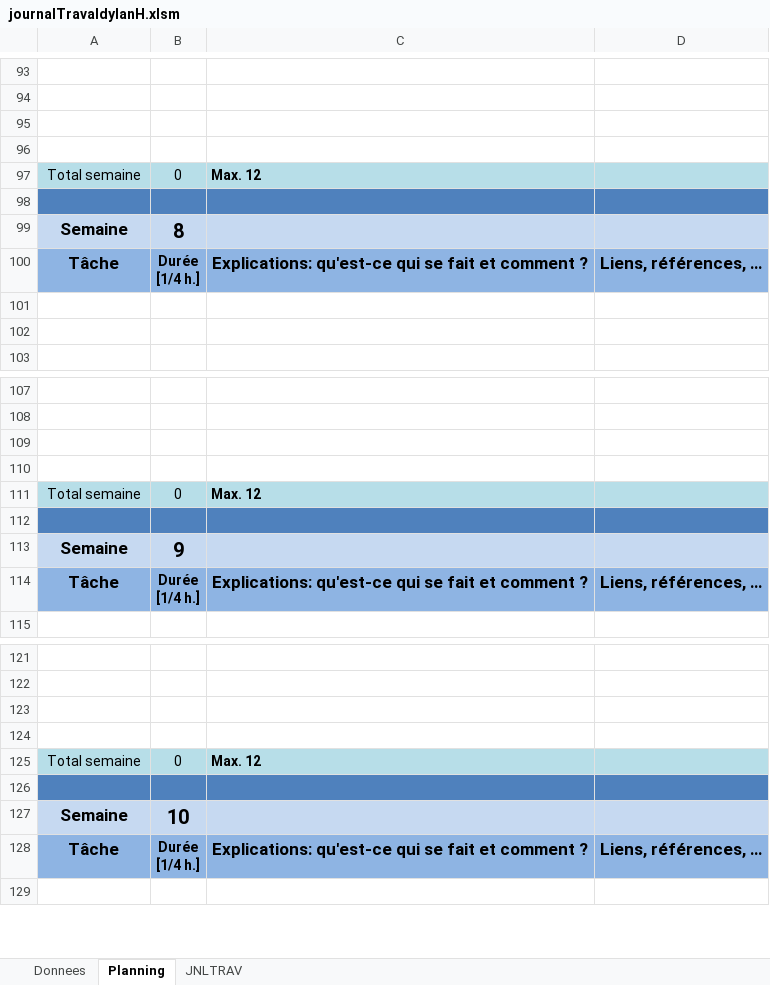
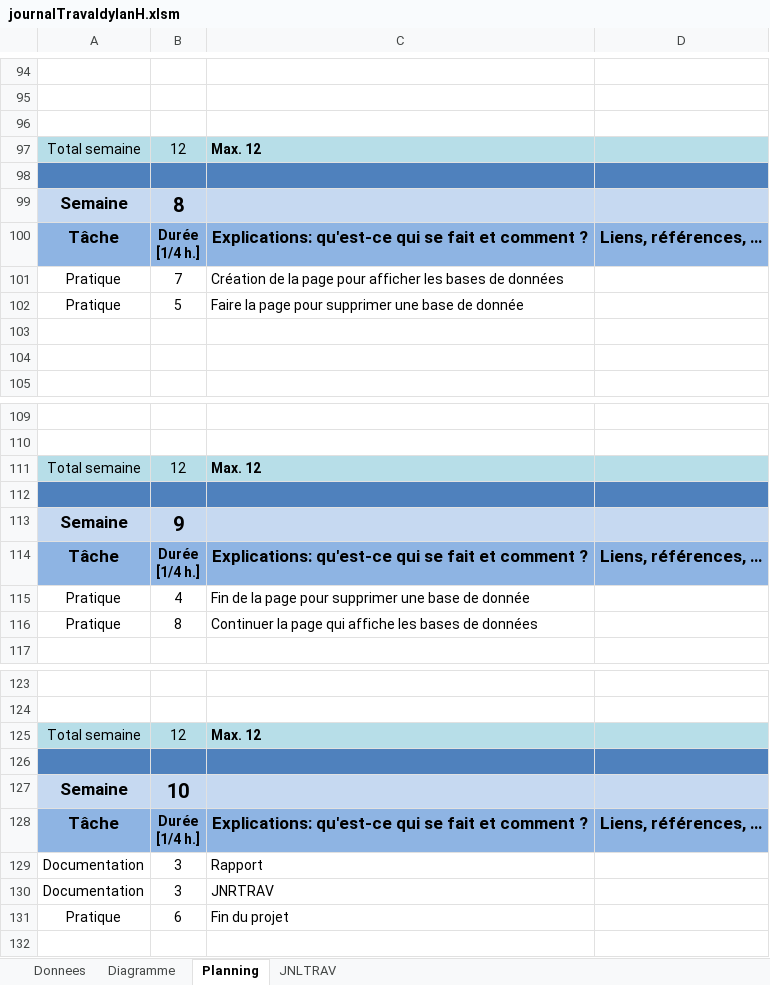
Before and after one commit to dydyx04/Projet-SQL, an Excel workbook: journalTravaldylanH.xlsm, sheet Planning, drawn as a sheet; only a part is shown, gaps mark what is left out; values as stored, in another font and other column widths than the file's, no borders; charts and pictures not drawn; removed rows and columns are numbered as before the commit, all else as after; the diff covers the shown part only; the diff names each change by its address in the sheet, - before the commit and + after, or states it on an @@ line.

Commit message:
fin du projet sql

```diff
--- a/journalTravaldylanH.xlsm (sheet Planning)
+++ b/journalTravaldylanH.xlsm (sheet Planning)
+sheet tab: Diagramme
-row 96: (empty)
-B97: 0
+B97: 12
+row 101: Pratique | 7 | Création de la page pour afficher les bases de données
+row 102: Pratique | 5 | Faire la page pour supprimer une base de donnée
-row 109: (empty)
-row 110: (empty)
-B111: 0
+B111: 12
+row 115: Pratique | 4 | Fin de la page pour supprimer une base de donnée
+row 116: Pratique | 8 | Continuer la page qui affiche les bases de données
-row 123: (empty)
-row 124: (empty)
-B125: 0
+B125: 12
+row 129: Documentation | 3 | Rapport
+row 130: Documentation | 3 | JNRTRAV
+row 131: Pratique | 6 | Fin du projet
```
Also changed, not shown: 2 added rows, 4 removed rows and 2 edited cells elsewhere in this sheet, sheet JNLTRAV, sheet Donnees, charts or pictures, 39 other files.
